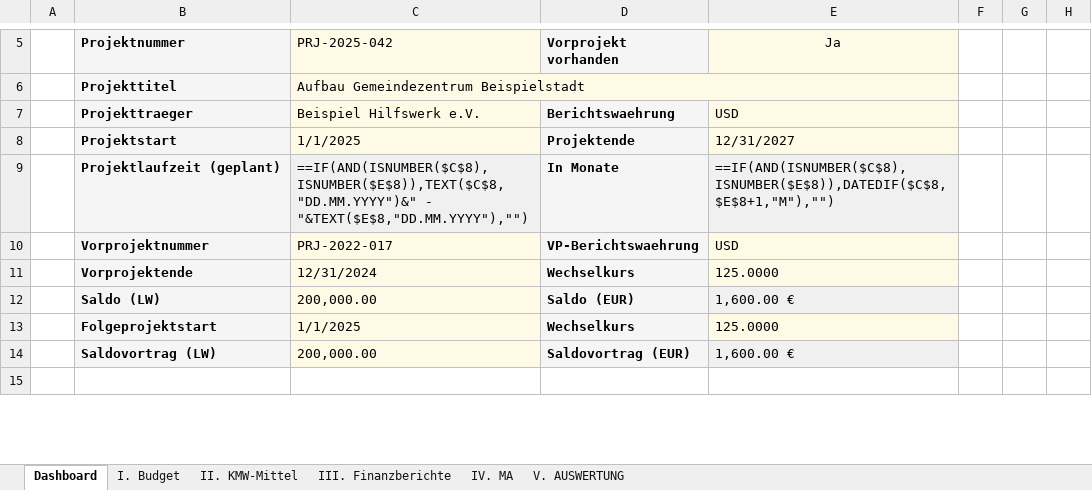
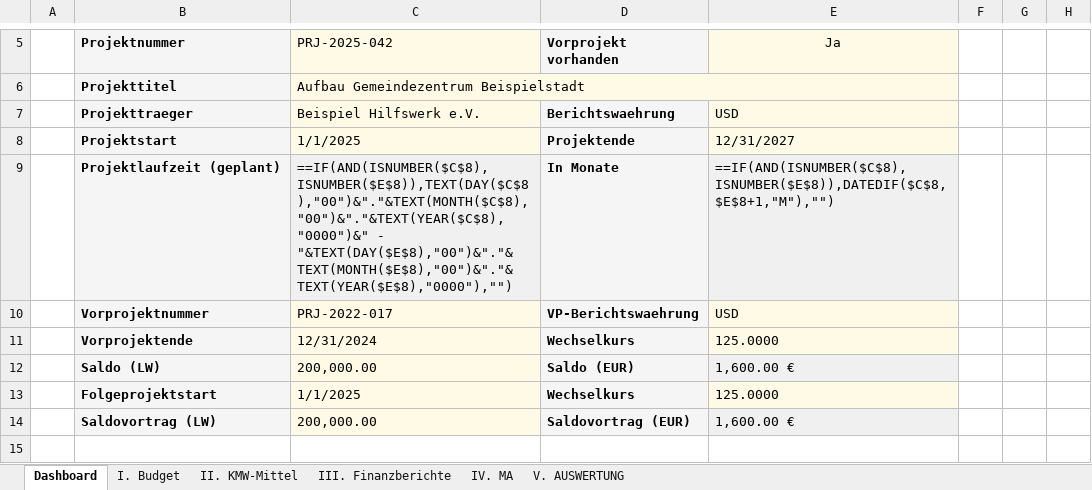
Before and after one commit to Kasifrasi/MyAutomationSuite, an Excel workbook: sidecars/Vorpruefung/vorpruefung_befuellt.xlsx, sheet Dashboard, drawn as a sheet; only a part is shown, gaps mark what is left out; values as stored, in another font and other column widths than the file's, no borders; formulas are shown in place of their values; conditional formats not drawn; the diff names each change by its address in the sheet, - before the commit and + after, or states it on an @@ line.

Commit message:
refactor: update date formatting in laufzeitFormula
Use a custom fmtDate helper to generate consistent Excel date strings
instead of relying on system-dependent TEXT formatting.

```diff
--- a/sidecars/Vorpruefung/vorpruefung_befuellt.xlsx (sheet Dashboard)
+++ b/sidecars/Vorpruefung/vorpruefung_befuellt.xlsx (sheet Dashboard)
-C9 (PRJ-2025-042): ==IF(AND(ISNUMBER($C$8),ISNUMBER($E$8)),TEXT($C$8,"DD.MM.YYYY")&" - "&TEXT($E$8,"DD.MM.YYYY"),"")
+C9 (PRJ-2025-042): ==IF(AND(ISNUMBER($C$8),ISNUMBER($E$8)),TEXT(DAY($C$8),"00")&"."&TEXT(MONTH($C$8),"00")&"."&TEXT(YEAR($C$8),"0000")&" - "&TEXT(DAY($E$8),"00")&"."&TEXT(MONTH($E$8),"00")&"."&TEXT(YEAR($E$8),"0000"),"")
```
Also changed, not shown: sidecars/Vorpruefung/vorpruefung_output.xlsx, 1 other file.
